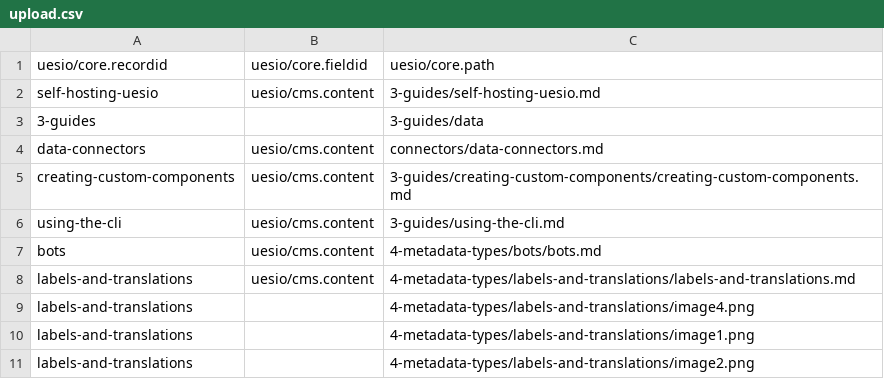
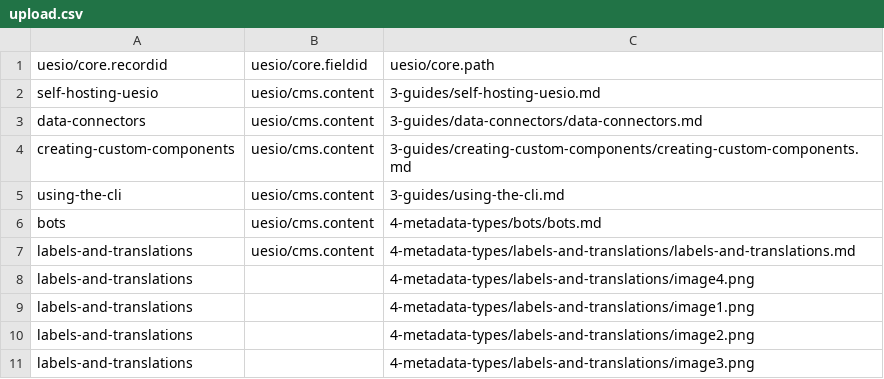
Before and after one commit to ues-io/docs, a CSV file: data/articles/docs/upload.csv, drawn as a sheet; only a part is shown; the shorter side is filled out with more unchanged rows.

Commit message:
fix data connectors guide (#33)

```diff
--- a/data/articles/docs/upload.csv
+++ b/data/articles/docs/upload.csv
@@ -2,4 +2,3 @@ uesio/core.recordid,uesio/core.fieldid,uesio/core.path
 self-hosting-uesio,uesio/cms.content,3-guides/self-hosting-uesio.md
-3-guides,,3-guides/data
-data-connectors,uesio/cms.content,connectors/data-connectors.md
+data-connectors,uesio/cms.content,3-guides/data-connectors/data-connectors.md
 creating-custom-components,uesio/cms.content,3-guides/creating-custom-components/creating-custom-components.md
```
Also changed, not shown: 1 other file.
